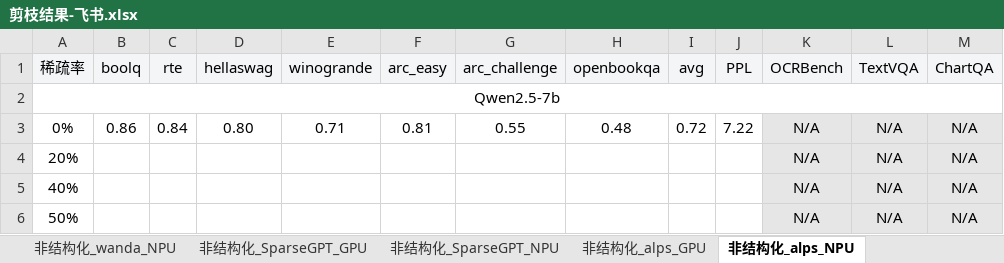
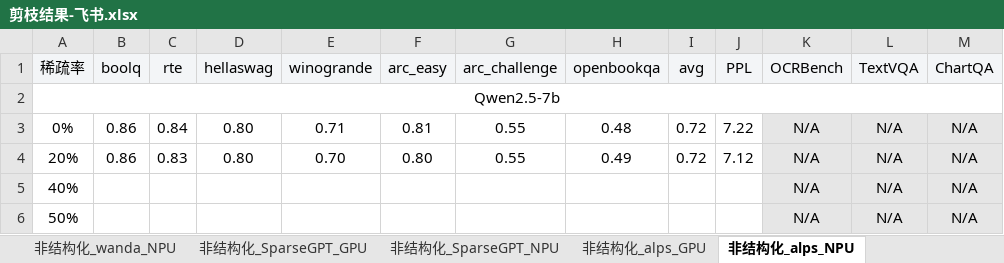
Before and after one commit to MAC-AutoML/MindPipe, an Excel workbook: 剪枝结果-飞书.xlsx, sheet 非结构化_alps_NPU, drawn as a sheet; only a part is shown; values as stored, in another font and other column widths than the file's, no borders; the diff names each change by its address in the sheet, - before the commit and + after, or states it on an @@ line.

```diff
--- a/剪枝结果-飞书.xlsx (sheet 非结构化_alps_NPU)
+++ b/剪枝结果-飞书.xlsx (sheet 非结构化_alps_NPU)
-B4 (boolq): (empty)
+B4 (boolq): 0.86
-C4 (rte): (empty)
+C4 (rte): 0.83
-D4 (hellaswag): (empty)
+D4 (hellaswag): 0.80
-E4 (winogrande): (empty)
+E4 (winogrande): 0.70
-F4 (arc_easy): (empty)
+F4 (arc_easy): 0.80
-G4 (arc_challenge): (empty)
+G4 (arc_challenge): 0.55
-H4 (openbookqa): (empty)
+H4 (openbookqa): 0.49
-I4 (avg): (empty)
+I4 (avg): 0.72
-J4 (PPL): (empty)
+J4 (PPL): 7.12
```
Also changed, not shown: sheet 结构化_wanda_sp_GPU, sheet 结构化_flap_GPU, sheet 结构化_flap_NPU, sheet 结构化_wanda_sp_NPU, sheet 结构化_shortgpt_GPU, 29 other files.
